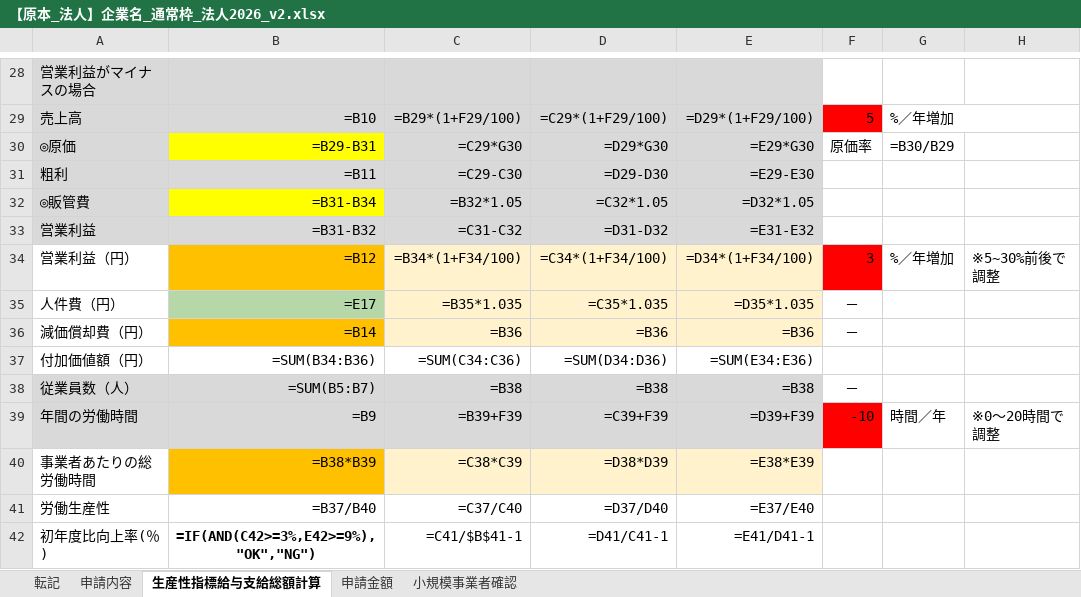
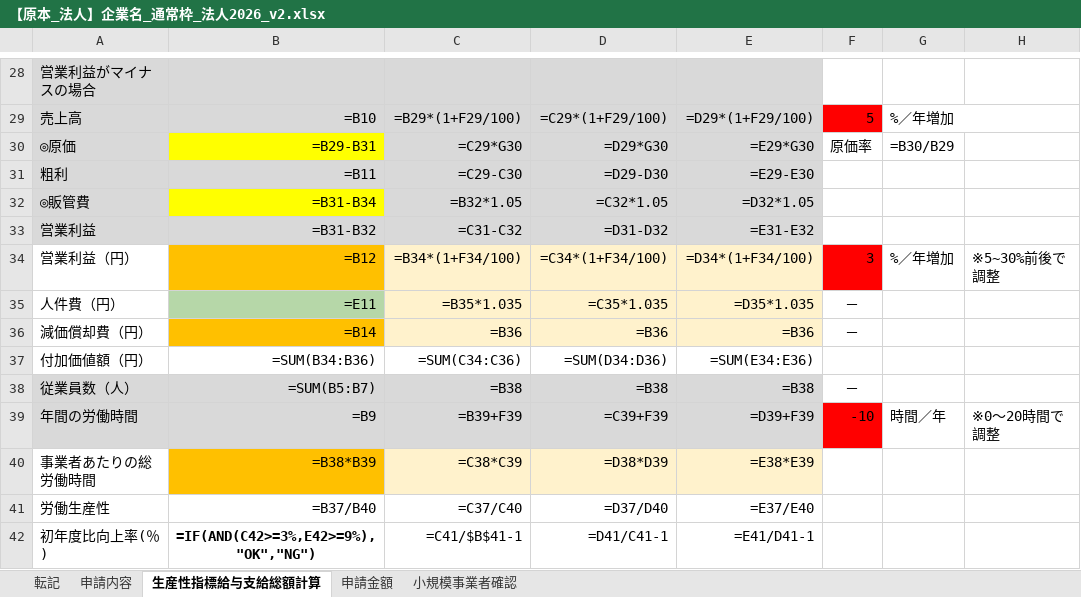
Before and after one commit to hane-colorfulbox/hojokin, an Excel workbook: ツール/【原本_法人】企業名_通常枠_法人2026_v2.xlsx, sheet 生産性指標給与支給総額計算, drawn as a sheet; only a part is shown, gaps mark what is left out; values as stored, in another font and other column widths than the file's, no borders; formulas without a stored value are shown as written; the diff names each change by its address in the sheet, - before the commit and + after, or states it on an @@ line.

```diff
--- a/ツール/【原本_法人】企業名_通常枠_法人2026_v2.xlsx (sheet 生産性指標給与支給総額計算)
+++ b/ツール/【原本_法人】企業名_通常枠_法人2026_v2.xlsx (sheet 生産性指標給与支給総額計算)
-B35: =E17
+B35: =E11
```
Also changed, not shown: 1 other file.
